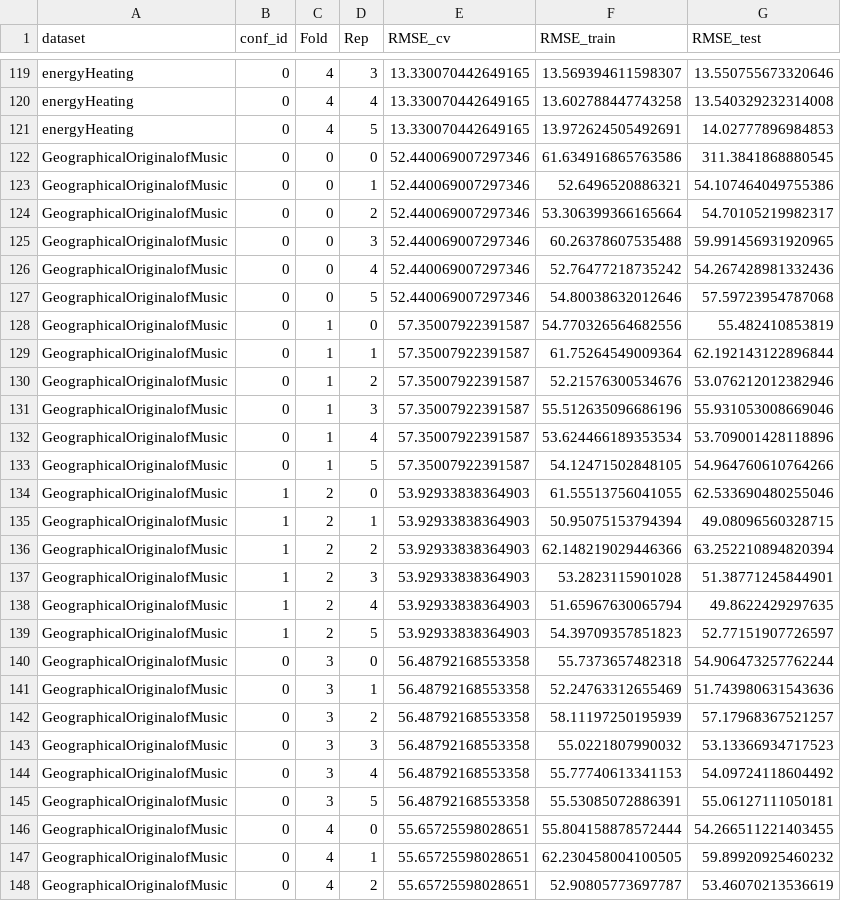
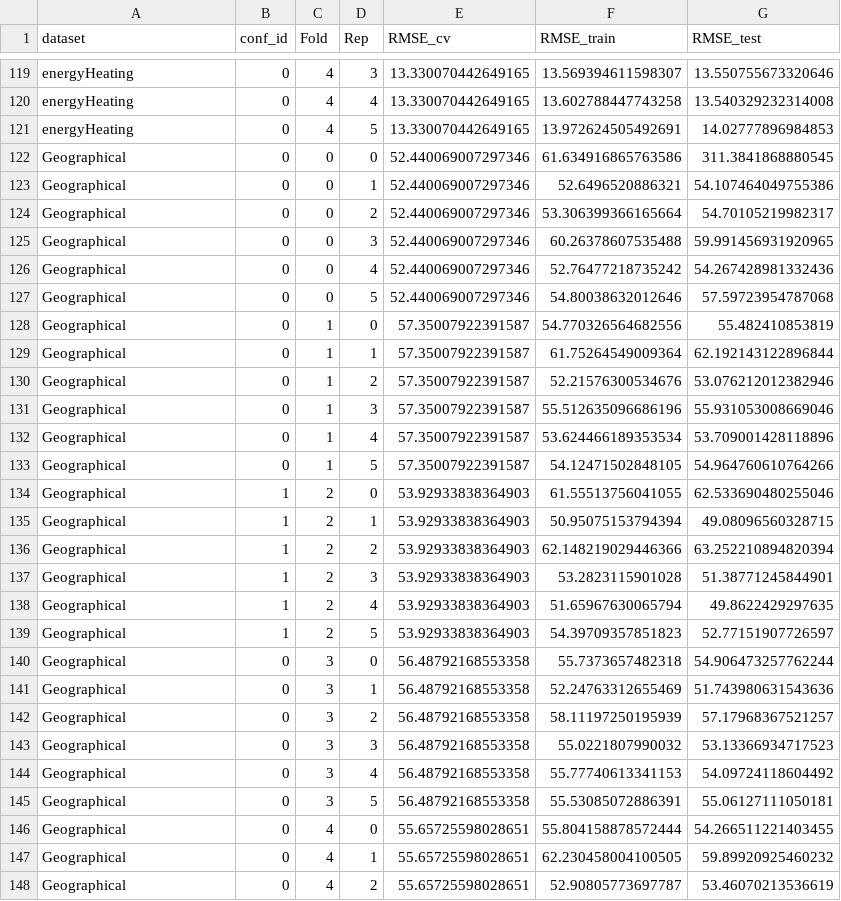
Before and after one commit to gAldeia/experiments-ITEA-paper, a CSV file: docs/dcgp-resultsregression.csv (was docs/dCartesian-resultsregression.csv), drawn as a sheet; only a part is shown, gaps mark what is left out; the diff covers the shown part only.

```diff
--- a/docs/dCartesian-resultsregression.csv
+++ b/docs/dcgp-resultsregression.csv
@@ -121,28 +121,28 @@ energyHeating,0,4,4,13.330070442649165,13.602788447743258,13.540329232314008
 energyHeating,0,4,5,13.330070442649165,13.972624505492691,14.02777896984853
-GeographicalOriginalofMusic,0,0,0,52.440069007297346,61.634916865763586,311.3841868880545
-GeographicalOriginalofMusic,0,0,1,52.440069007297346,52.6496520886321,54.107464049755386
-GeographicalOriginalofMusic,0,0,2,52.440069007297346,53.306399366165664,54.70105219982317
-GeographicalOriginalofMusic,0,0,3,52.440069007297346,60.26378607535488,59.991456931920965
-GeographicalOriginalofMusic,0,0,4,52.440069007297346,52.76477218735242,54.267428981332436
-GeographicalOriginalofMusic,0,0,5,52.440069007297346,54.80038632012646,57.59723954787068
-GeographicalOriginalofMusic,0,1,0,57.35007922391587,54.770326564682556,55.482410853819
-GeographicalOriginalofMusic,0,1,1,57.35007922391587,61.75264549009364,62.192143122896844
-GeographicalOriginalofMusic,0,1,2,57.35007922391587,52.21576300534676,53.076212012382946
-GeographicalOriginalofMusic,0,1,3,57.35007922391587,55.512635096686196,55.931053008669046
-GeographicalOriginalofMusic,0,1,4,57.35007922391587,53.624466189353534,53.709001428118896
-GeographicalOriginalofMusic,0,1,5,57.35007922391587,54.12471502848105,54.964760610764266
-GeographicalOriginalofMusic,1,2,0,53.92933838364903,61.55513756041055,62.533690480255046
-GeographicalOriginalofMusic,1,2,1,53.92933838364903,50.95075153794394,49.08096560328715
-GeographicalOriginalofMusic,1,2,2,53.92933838364903,62.148219029446366,63.252210894820394
-GeographicalOriginalofMusic,1,2,3,53.92933838364903,53.2823115901028,51.38771245844901
-GeographicalOriginalofMusic,1,2,4,53.92933838364903,51.65967630065794,49.8622429297635
-GeographicalOriginalofMusic,1,2,5,53.92933838364903,54.39709357851823,52.77151907726597
-GeographicalOriginalofMusic,0,3,0,56.48792168553358,55.7373657482318,54.906473257762244
-GeographicalOriginalofMusic,0,3,1,56.48792168553358,52.24763312655469,51.743980631543636
-GeographicalOriginalofMusic,0,3,2,56.48792168553358,58.11197250195939,57.17968367521257
-GeographicalOriginalofMusic,0,3,3,56.48792168553358,55.0221807990032,53.13366934717523
-GeographicalOriginalofMusic,0,3,4,56.48792168553358,55.77740613341153,54.09724118604492
-GeographicalOriginalofMusic,0,3,5,56.48792168553358,55.53085072886391,55.06127111050181
-GeographicalOriginalofMusic,0,4,0,55.65725598028651,55.804158878572444,54.266511221403455
-GeographicalOriginalofMusic,0,4,1,55.65725598028651,62.230458004100505,59.89920925460232
-GeographicalOriginalofMusic,0,4,2,55.65725598028651,52.90805773697787,53.46070213536619
+Geographical,0,0,0,52.440069007297346,61.634916865763586,311.3841868880545
+Geographical,0,0,1,52.440069007297346,52.6496520886321,54.107464049755386
+Geographical,0,0,2,52.440069007297346,53.306399366165664,54.70105219982317
+Geographical,0,0,3,52.440069007297346,60.26378607535488,59.991456931920965
+Geographical,0,0,4,52.440069007297346,52.76477218735242,54.267428981332436
+Geographical,0,0,5,52.440069007297346,54.80038632012646,57.59723954787068
+Geographical,0,1,0,57.35007922391587,54.770326564682556,55.482410853819
+Geographical,0,1,1,57.35007922391587,61.75264549009364,62.192143122896844
+Geographical,0,1,2,57.35007922391587,52.21576300534676,53.076212012382946
+Geographical,0,1,3,57.35007922391587,55.512635096686196,55.931053008669046
+Geographical,0,1,4,57.35007922391587,53.624466189353534,53.709001428118896
+Geographical,0,1,5,57.35007922391587,54.12471502848105,54.964760610764266
+Geographical,1,2,0,53.92933838364903,61.55513756041055,62.533690480255046
+Geographical,1,2,1,53.92933838364903,50.95075153794394,49.08096560328715
+Geographical,1,2,2,53.92933838364903,62.148219029446366,63.252210894820394
+Geographical,1,2,3,53.92933838364903,53.2823115901028,51.38771245844901
+Geographical,1,2,4,53.92933838364903,51.65967630065794,49.8622429297635
+Geographical,1,2,5,53.92933838364903,54.39709357851823,52.77151907726597
+Geographical,0,3,0,56.48792168553358,55.7373657482318,54.906473257762244
+Geographical,0,3,1,56.48792168553358,52.24763312655469,51.743980631543636
+Geographical,0,3,2,56.48792168553358,58.11197250195939,57.17968367521257
+Geographical,0,3,3,56.48792168553358,55.0221807990032,53.13366934717523
+Geographical,0,3,4,56.48792168553358,55.77740613341153,54.09724118604492
+Geographical,0,3,5,56.48792168553358,55.53085072886391,55.06127111050181
+Geographical,0,4,0,55.65725598028651,55.804158878572444,54.266511221403455
+Geographical,0,4,1,55.65725598028651,62.230458004100505,59.89920925460232
+Geographical,0,4,2,55.65725598028651,52.90805773697787,53.46070213536619
```
Also changed, not shown: 3 edited cells elsewhere in this file, 20 other files.
